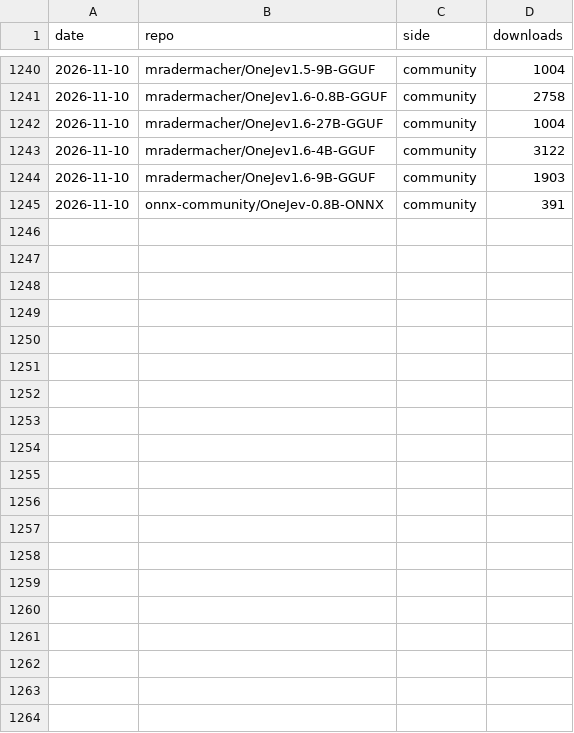
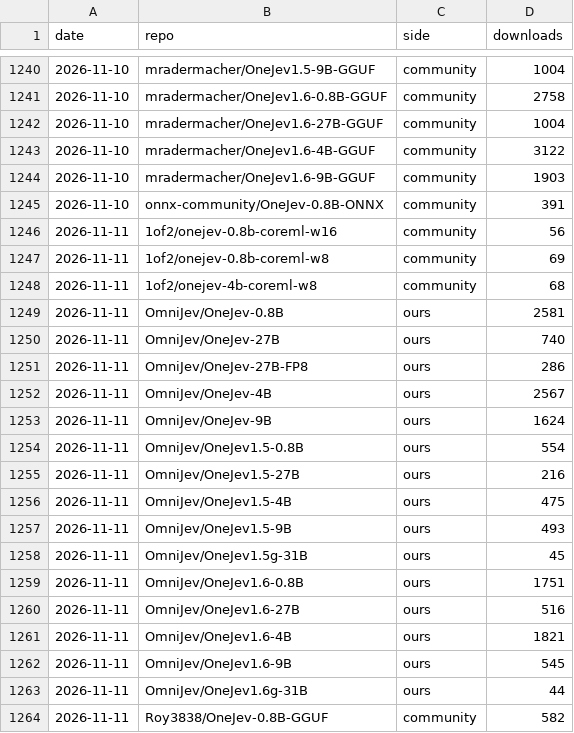
Before and after one commit to chase6305/OneJev, a CSV file: assets/downloads.csv, drawn as a sheet; only a part is shown, gaps mark what is left out; the diff covers the shown part only; the diff names each change by its address in the sheet, - before the commit and + after, or states it on an @@ line.

```diff
--- a/assets/downloads.csv
+++ b/assets/downloads.csv
+row 1246: 2026-11-11 | 1of2/onejev-0.8b-coreml-w16 | community | 56
+row 1247: 2026-11-11 | 1of2/onejev-0.8b-coreml-w8 | community | 69
+row 1248: 2026-11-11 | 1of2/onejev-4b-coreml-w8 | community | 68
+row 1249: 2026-11-11 | OmniJev/OneJev-0.8B | ours | 2581
+row 1250: 2026-11-11 | OmniJev/OneJev-27B | ours | 740
+row 1251: 2026-11-11 | OmniJev/OneJev-27B-FP8 | ours | 286
+row 1252: 2026-11-11 | OmniJev/OneJev-4B | ours | 2567
+row 1253: 2026-11-11 | OmniJev/OneJev-9B | ours | 1624
+row 1254: 2026-11-11 | OmniJev/OneJev1.5-0.8B | ours | 554
+row 1255: 2026-11-11 | OmniJev/OneJev1.5-27B | ours | 216
+row 1256: 2026-11-11 | OmniJev/OneJev1.5-4B | ours | 475
+row 1257: 2026-11-11 | OmniJev/OneJev1.5-9B | ours | 493
+row 1258: 2026-11-11 | OmniJev/OneJev1.5g-31B | ours | 45
+row 1259: 2026-11-11 | OmniJev/OneJev1.6-0.8B | ours | 1751
+row 1260: 2026-11-11 | OmniJev/OneJev1.6-27B | ours | 516
+row 1261: 2026-11-11 | OmniJev/OneJev1.6-4B | ours | 1821
+row 1262: 2026-11-11 | OmniJev/OneJev1.6-9B | ours | 545
+row 1263: 2026-11-11 | OmniJev/OneJev1.6g-31B | ours | 44
+row 1264: 2026-11-11 | Roy3838/OneJev-0.8B-GGUF | community | 582
```
Also changed, not shown: 21 added rows elsewhere in this file, 1 other file.
